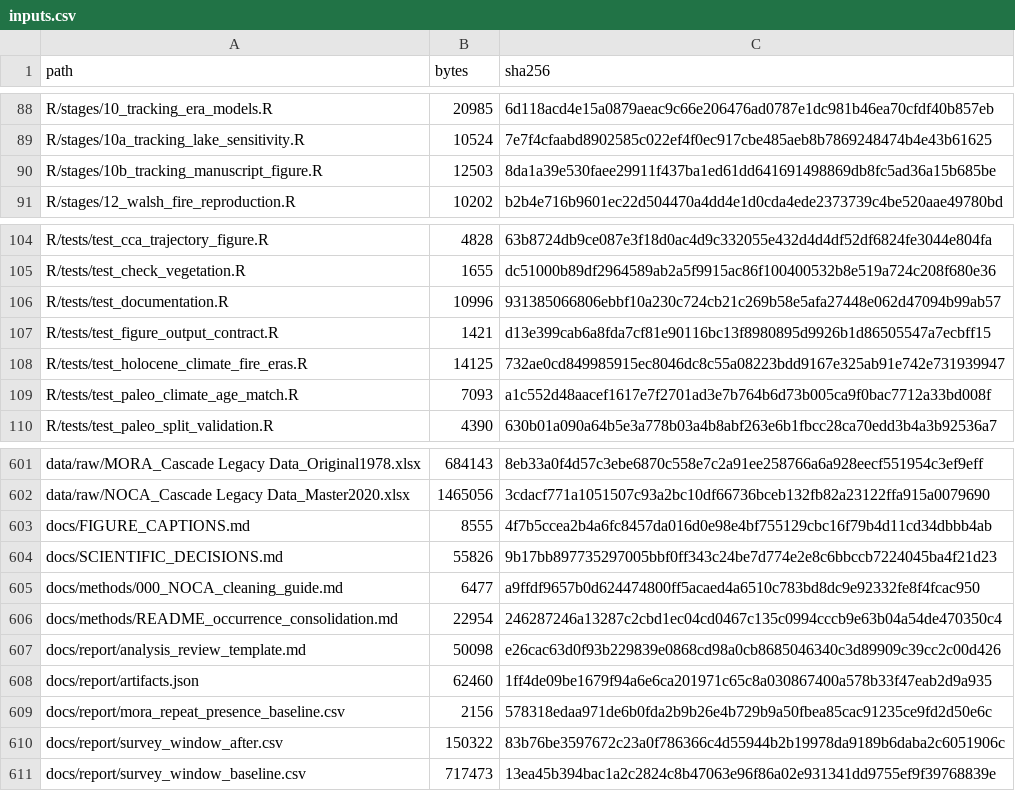
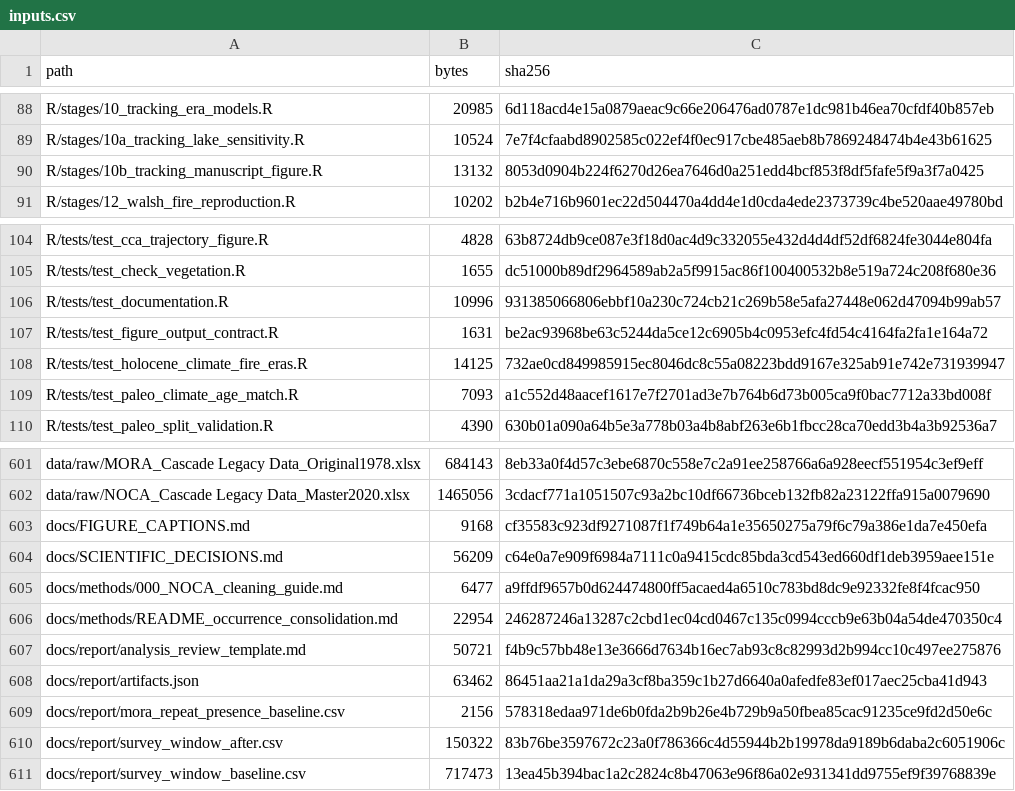
Before and after one commit to billurbektas/PaleoACES, a CSV file: docs/assets/analysis/inputs.csv, drawn as a sheet; only a part is shown, gaps mark what is left out.

```diff
--- a/docs/assets/analysis/inputs.csv
+++ b/docs/assets/analysis/inputs.csv
@@ -89,3 +89,3 @@ R/stages/10_tracking_era_models.R,20985,6d118acd4e15a0879aeac9c66e206476ad0787e1
 R/stages/10a_tracking_lake_sensitivity.R,10524,7e7f4cfaabd8902585c022ef4f0ec917cbe485aeb8b7869248474b4e43b61625
-R/stages/10b_tracking_manuscript_figure.R,12503,8da1a39e530faee29911f437ba1ed61dd641691498869db8fc5ad36a15b685be
+R/stages/10b_tracking_manuscript_figure.R,13132,8053d0904b224f6270d26ea7646d0a251edd4bcf853f8df5fafe5f9a3f7a0425
 R/stages/12_walsh_fire_reproduction.R,10202,b2b4e716b9601ec22d504470a4dd4e1d0cda4ede2373739c4be520aae49780bd
@@ -106,3 +106,3 @@ R/tests/test_check_vegetation.R,1655,dc51000b89df2964589ab2a5f9915ac86f100400532
 R/tests/test_documentation.R,10996,931385066806ebbf10a230c724cb21c269b58e5afa27448e062d47094b99ab57
-R/tests/test_figure_output_contract.R,1421,d13e399cab6a8fda7cf81e90116bc13f8980895d9926b1d86505547a7ecbff15
+R/tests/test_figure_output_contract.R,1631,be2ac93968be63c5244da5ce12c6905b4c0953efc4fd54c4164fa2fa1e164a72
 R/tests/test_holocene_climate_fire_eras.R,14125,732ae0cd849985915ec8046dc8c55a08223bdd9167e325ab91e742e731939947
@@ -602,8 +602,8 @@ data/raw/MORA_Cascade Legacy Data_Original1978.xlsx,684143,8eb33a0f4d57c3ebe6870
 data/raw/NOCA_Cascade Legacy Data_Master2020.xlsx,1465056,3cdacf771a1051507c93a2bc10df66736bceb132fb82a23122ffa915a0079690
-docs/FIGURE_CAPTIONS.md,8555,4f7b5ccea2b4a6fc8457da016d0e98e4bf755129cbc16f79b4d11cd34dbbb4ab
-docs/SCIENTIFIC_DECISIONS.md,55826,9b17bb897735297005bbf0ff343c24be7d774e2e8c6bbccb7224045ba4f21d23
+docs/FIGURE_CAPTIONS.md,9168,cf35583c923df9271087f1f749b64a1e35650275a79f6c79a386e1da7e450efa
+docs/SCIENTIFIC_DECISIONS.md,56209,c64e0a7e909f6984a7111c0a9415cdc85bda3cd543ed660df1deb3959aee151e
 docs/methods/000_NOCA_cleaning_guide.md,6477,a9ffdf9657b0d624474800ff5acaed4a6510c783bd8dc9e92332fe8f4fcac950
 docs/methods/README_occurrence_consolidation.md,22954,246287246a13287c2cbd1ec04cd0467c135c0994cccb9e63b04a54de470350c4
-docs/report/analysis_review_template.md,50098,e26cac63d0f93b229839e0868cd98a0cb8685046340c3d89909c39cc2c00d426
-docs/report/artifacts.json,62460,1ff4de09be1679f94a6e6ca201971c65c8a030867400a578b33f47eab2d9a935
+docs/report/analysis_review_template.md,50721,f4b9c57bb48e13e3666d7634b16ec7ab93c8c82993d2b994cc10c497ee275876
+docs/report/artifacts.json,63462,86451aa21a1da29a3cf8ba359c1b27d6640a0afedfe83ef017aec25cba41d943
 docs/report/mora_repeat_presence_baseline.csv,2156,578318edaa971de6b0fda2b9b26e4b729b9a50fbea85cac91235ce9fd2d50e6c
```
Also changed, not shown: docs/assets/analysis/artifacts.csv, docs/assets/analysis/results.csv, 22 other files.
